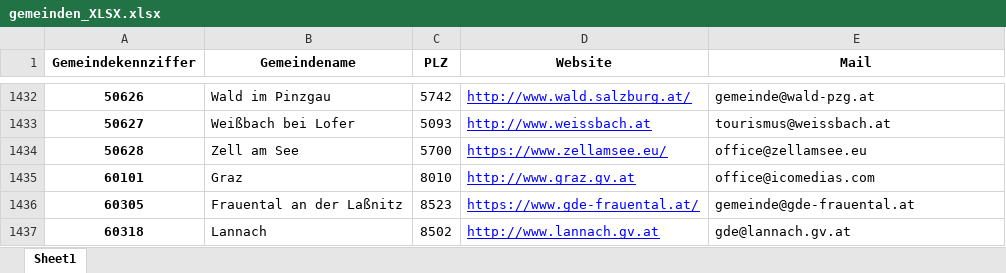
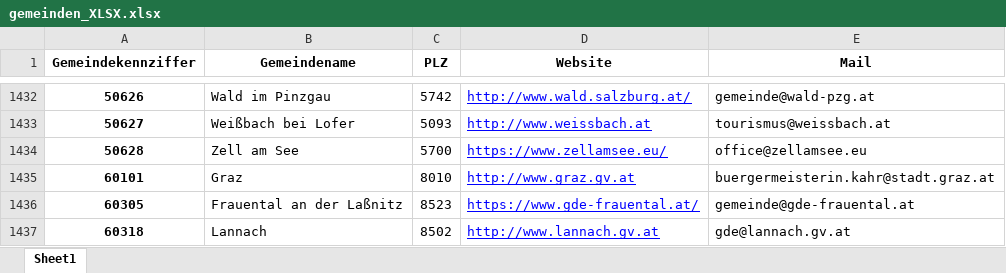
Before and after one commit to bresu/oe_gemeinden, an Excel workbook: gemeinden_XLSX.xlsx, sheet Sheet1, drawn as a sheet; only a part is shown, gaps mark what is left out; values as stored, in another font and other column widths than the file's, no borders; the diff names each change by its address in the sheet, - before the commit and + after, or states it on an @@ line.

Commit message:
fixed graz email

```diff
--- a/gemeinden_XLSX.xlsx (sheet Sheet1)
+++ b/gemeinden_XLSX.xlsx (sheet Sheet1)
-E1435 (Mail): office@icomedias.com
+E1435 (Mail): buergermeisterin.kahr@stadt.graz.at
```
Also changed, not shown: 2 other files.
